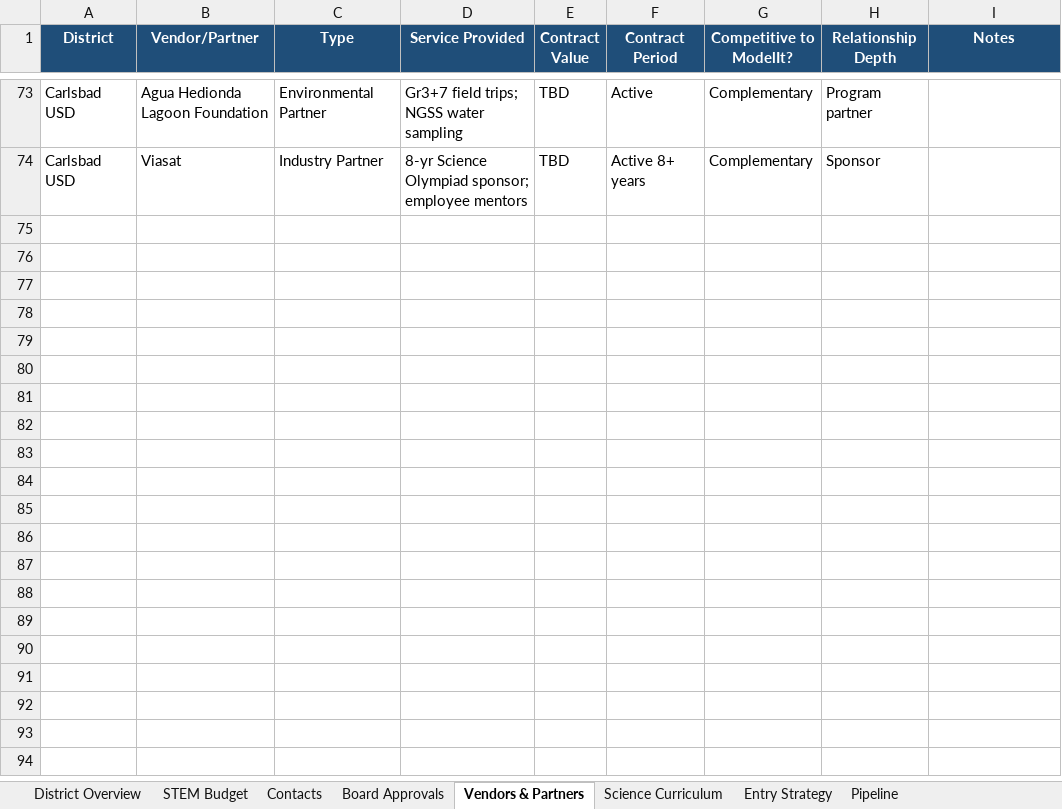
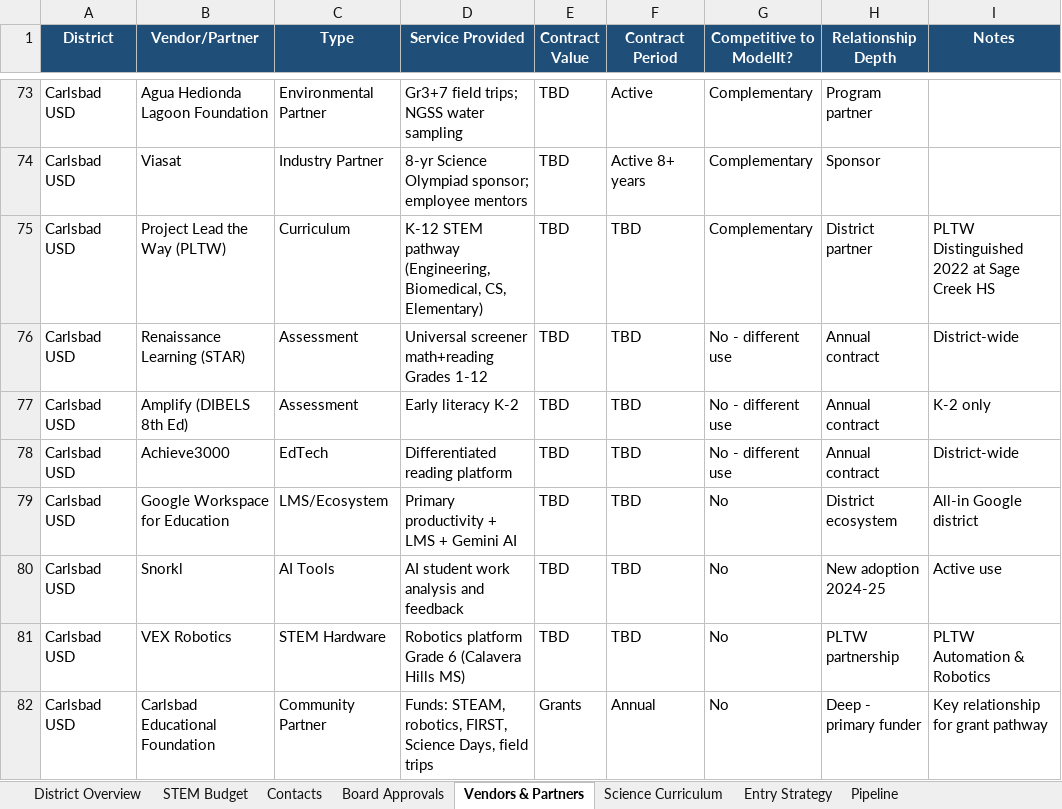
Before and after one commit to EiliSierra/modelit-district-intel, an Excel workbook: comparison.xlsx, sheet Vendors & Partners, drawn as a sheet; only a part is shown, gaps mark what is left out; values as stored, in another font and other column widths than the file's, no borders; the diff names each change by its address in the sheet, - before the commit and + after, or states it on an @@ line.

```diff
--- a/comparison.xlsx (sheet Vendors & Partners)
+++ b/comparison.xlsx (sheet Vendors & Partners)
+row 75: Carlsbad USD | Project Lead the Way (PLTW) | Curriculum | K-12 STEM pathway (Engineering, Biomedical, CS, Elementary) | TBD | TBD | Complementary | District partner | PLTW Distinguished 2022 at Sage Creek HS
+row 76: Carlsbad USD | Renaissance Learning (STAR) | Assessment | Universal screener math+reading Grades 1-12 | TBD | TBD | No - different use | Annual contract | District-wide
+row 77: Carlsbad USD | Amplify (DIBELS 8th Ed) | Assessment | Early literacy K-2 | TBD | TBD | No - different use | Annual contract | K-2 only
+row 78: Carlsbad USD | Achieve3000 | EdTech | Differentiated reading platform | TBD | TBD | No - different use | Annual contract | District-wide
+row 79: Carlsbad USD | Google Workspace for Education | LMS/Ecosystem | Primary productivity + LMS + Gemini AI | TBD | TBD | No | District ecosystem | All-in Google district
+row 80: Carlsbad USD | Snorkl | AI Tools | AI student work analysis and feedback | TBD | TBD | No | New adoption 2024-25 | Active use
+row 81: Carlsbad USD | VEX Robotics | STEM Hardware | Robotics platform Grade 6 (Calavera Hills MS) | TBD | TBD | No | PLTW partnership | PLTW Automation & Robotics
+row 82: Carlsbad USD | Carlsbad Educational Foundation | Community Partner | Funds: STEAM, robotics, FIRST, Science Days, field trips | Grants | Annual | No | Deep - primary funder | Key relationship for grant pathway
```
Also changed, not shown: sheet Contacts, sheet Science Curriculum, sheet District Overview, sheet STEM Budget, sheet Pipeline, sheet Entry Strategy, 4 other files.
